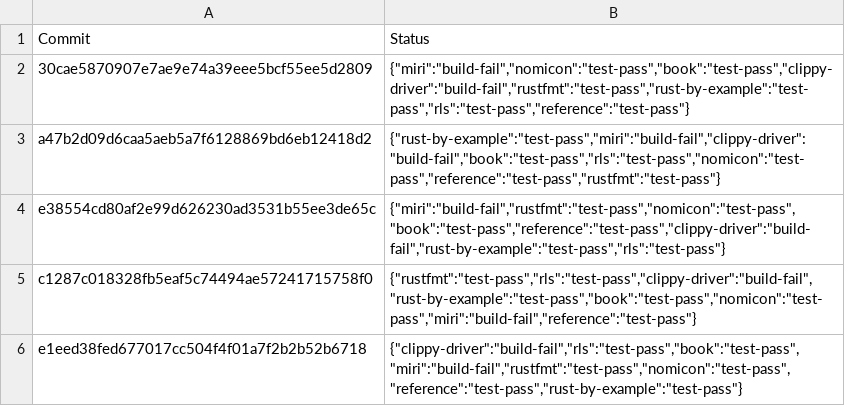
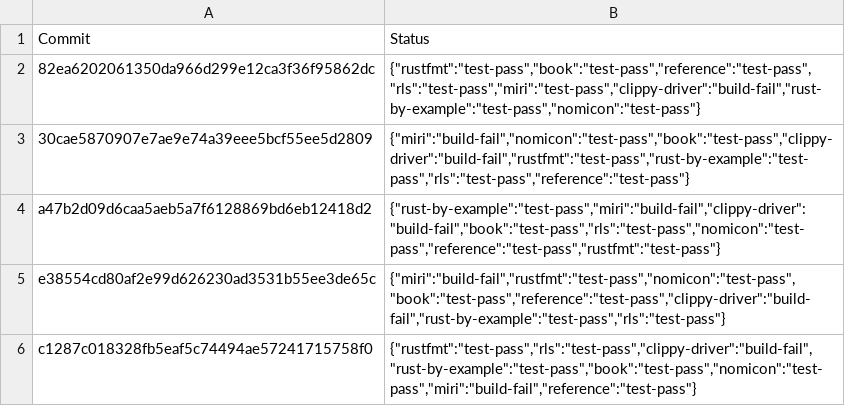
Before and after one commit to rust-lang-nursery/rust-toolstate, a TSV file: history/linux.tsv, drawn as a sheet; only a part is shown; the shorter side is filled out with more unchanged rows; the diff names each change by its address in the sheet, - before the commit and + after, or states it on an @@ line.

Commit message:
(linux CI update)

```diff
--- a/history/linux.tsv
+++ b/history/linux.tsv
+row 2: 82ea6202061350da966d299e12ca3f36f95862dc | {"rustfmt":"test-pass","book":"test-pass","reference":"test-pass","rls":"test-pass","miri":"test-pass","clippy-driver":"build-fail","rust-by-example":"test-pass","nomicon":"test-pass"}
```
